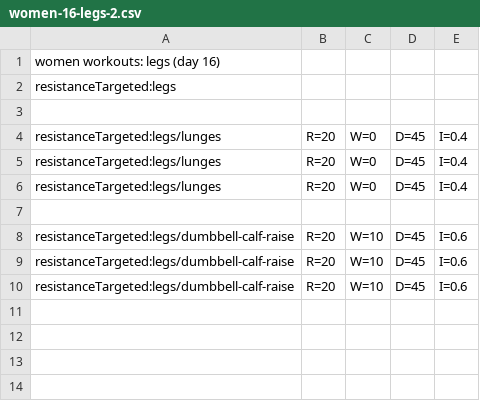
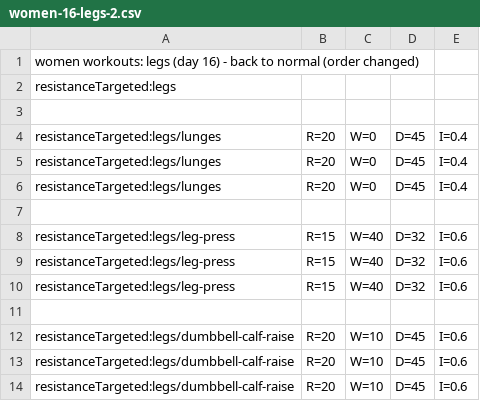
Before and after one commit to muvr/muvr-ios, a CSV file: MuvrTests/Sessions.bundle/women/women-16-legs-2.csv, drawn as a sheet.

Commit message:
Fix tests scenarios
- add missing muscle groups
- fix expected thresholds

```diff
--- a/MuvrTests/Sessions.bundle/women/women-16-legs-2.csv
+++ b/MuvrTests/Sessions.bundle/women/women-16-legs-2.csv
@@ -1,2 +1,2 @@
-women workouts: legs (day 16)
+women workouts: legs (day 16) - back to normal (order changed)
 resistanceTargeted:legs
@@ -6,2 +6,6 @@ resistanceTargeted:legs/lunges,R=20,W=0,D=45,I=0.4
 resistanceTargeted:legs/lunges,R=20,W=0,D=45,I=0.4
+
+resistanceTargeted:legs/leg-press,R=15,W=40,D=32,I=0.6
+resistanceTargeted:legs/leg-press,R=15,W=40,D=32,I=0.6
+resistanceTargeted:legs/leg-press,R=15,W=40,D=32,I=0.6
 
```
Also changed, not shown: MuvrTests/Sessions.bundle/skiing/skiing-01-legs.csv, MuvrTests/Sessions.bundle/skiing/skiing-04-legs.csv, 54 other files.
